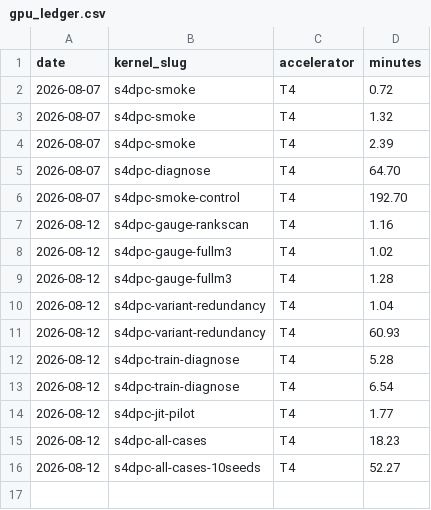
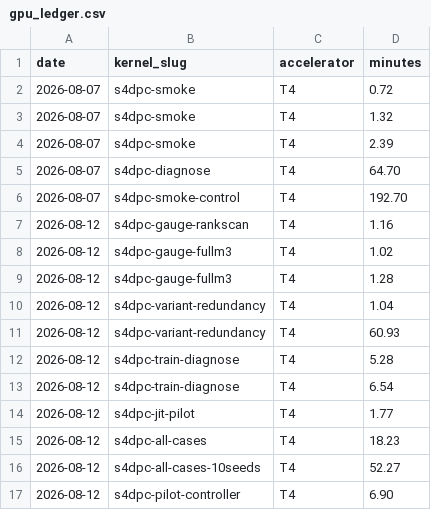
Before and after one commit to binoygeorge97/s4dpc, a CSV file: gpu_ledger.csv, drawn as a sheet; the diff names each change by its address in the sheet, - before the commit and + after, or states it on an @@ line.

Commit message:
Rewrite controller_oracles.py as an nnx.vmap'd 21-member ensemble (mirrors identify.py's _train_ensemble pattern) instead of 42 sequential runs
Sequential pilot passed cleanly (M0/case3: cost within 2% of oracle LQR,
final_norm << init_norm - genuine stabilization) but measured 361.5s for
ONE (case,seed) run at the full 9000-epoch curriculum, projecting ~4.2
hours for all 42 runs. Rewritten to train all 21 (case,seed) members of
a given oracle as one vmapped ensemble (7 cases x 3 seeds trained
together per curriculum phase) instead of looping - pays 12 total
@nnx.jit compilations (one per curriculum phase per oracle) instead of
252, and lets the GPU parallelize across members a single controller +
1000-sample batch doesn't come close to saturating. Structurally close
to already-proven code (same vmap-construction / split+vmap-forward /
shared-optimizer pattern identify.py's ensemble path already uses
successfully at larger scale), but unvalidated for BoundedGRUController
specifically and for 21 DIFFERENT (A,B) plant matrices at once -
tools/pilot_controller_ensemble.py checks the same code path at reduced
scope (6 members, 2 short phases) before committing to the real run.

Logged the sequential pilot's 6.90 T4-min in gpu_ledger.csv.

```diff
--- a/gpu_ledger.csv
+++ b/gpu_ledger.csv
+row 17: 2026-08-12 | s4dpc-pilot-controller | T4 | 6.90
```
Also changed, not shown: 4 other files.
